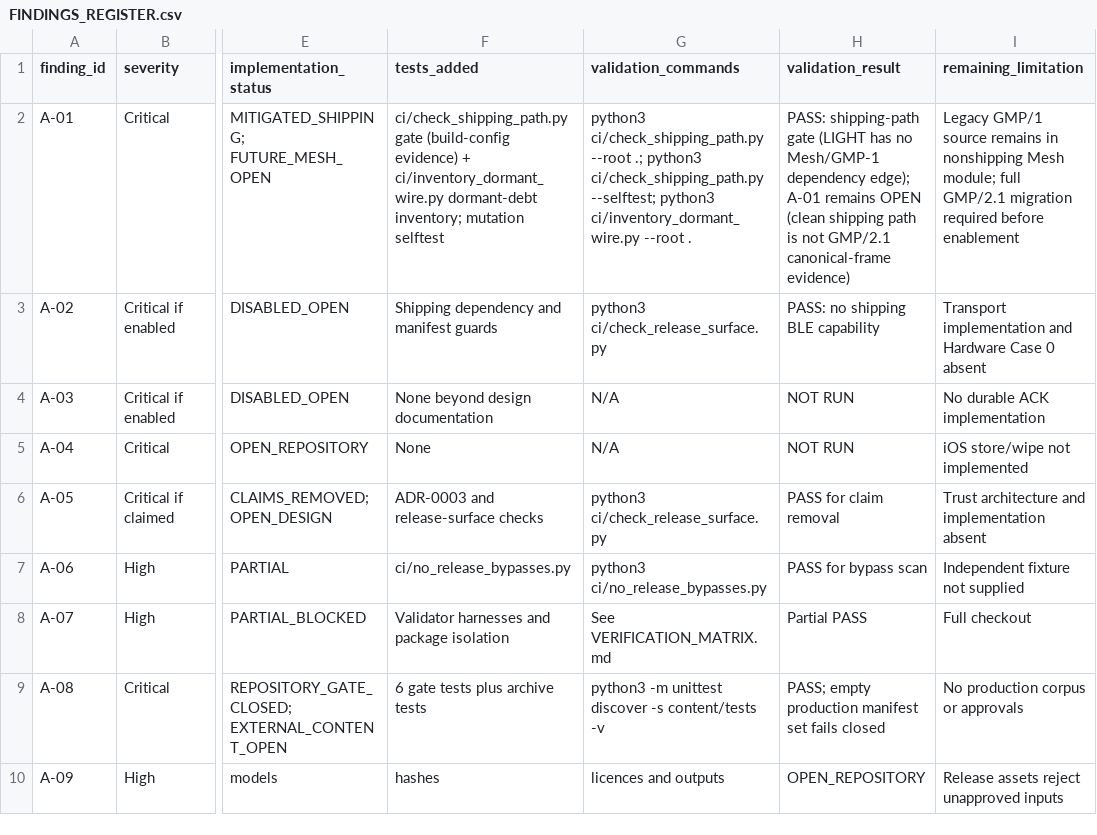
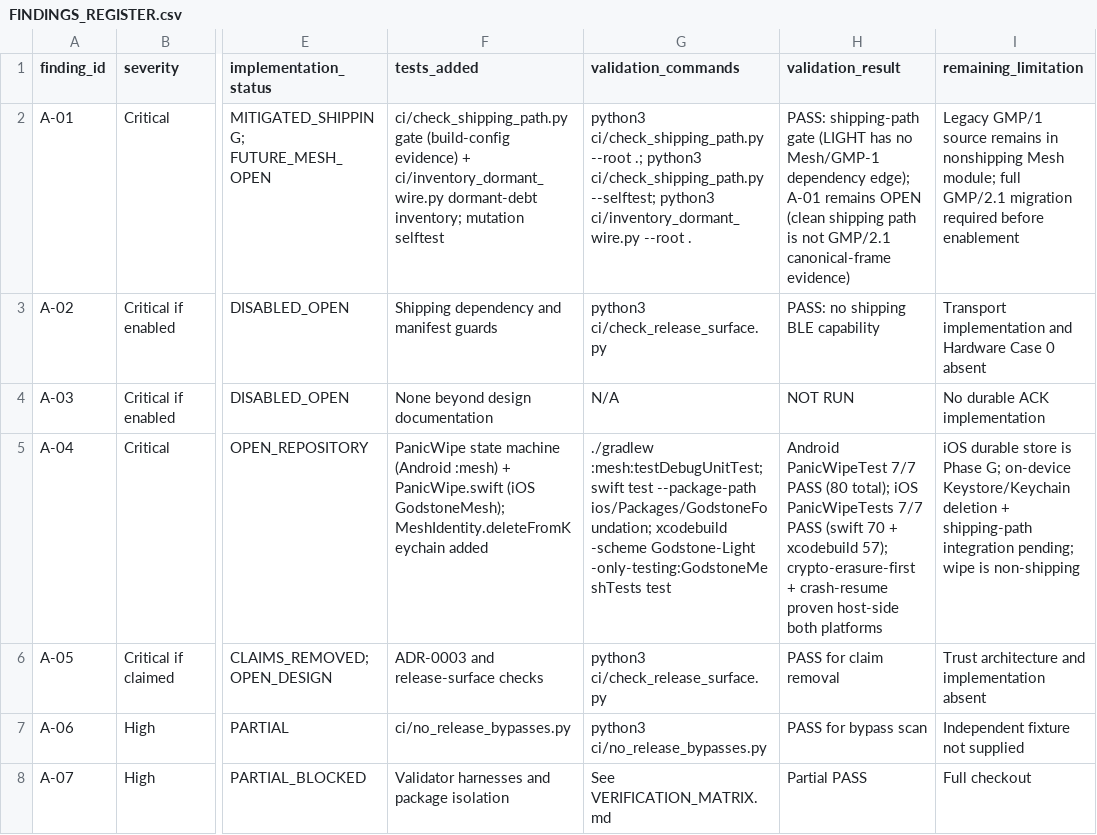
Before and after one commit to oculusrex14/GODSTONE, a CSV file: docs/production/FINDINGS_REGISTER.csv, drawn as a sheet; only a part is shown, gaps mark what is left out; the shorter side is filled out with more unchanged rows; the diff covers the shown part only; the diff names each change by its address in the sheet, - before the commit and + after, or states it on an @@ line.

```diff
--- a/docs/production/FINDINGS_REGISTER.csv
+++ b/docs/production/FINDINGS_REGISTER.csv
-F5 (tests_added): None
+F5 (tests_added): PanicWipe state machine (Android :mesh) + PanicWipe.swift (iOS GodstoneMesh); MeshIdentity.deleteFromKeychain added
-G5 (validation_commands): N/A
+G5 (validation_commands): ./gradlew :mesh:testDebugUnitTest; swift test --package-path ios/Packages/GodstoneFoundation; xcodebuild -scheme Godstone-Light -only-testing:GodstoneMeshTests test
-H5 (validation_result): NOT RUN
+H5 (validation_result): Android PanicWipeTest 7/7 PASS (80 total); iOS PanicWipeTests 7/7 PASS (swift 70 + xcodebuild 57); crypto-erasure-first + crash-resume proven host-side both platforms
-I5 (remaining_limitation): iOS store/wipe not implemented
+I5 (remaining_limitation): iOS durable store is Phase G; on-device Keystore/Keychain deletion + shipping-path integration pending; wipe is non-shipping
```
Also changed, not shown: 5 edited cells elsewhere in this file, 11 other files.
